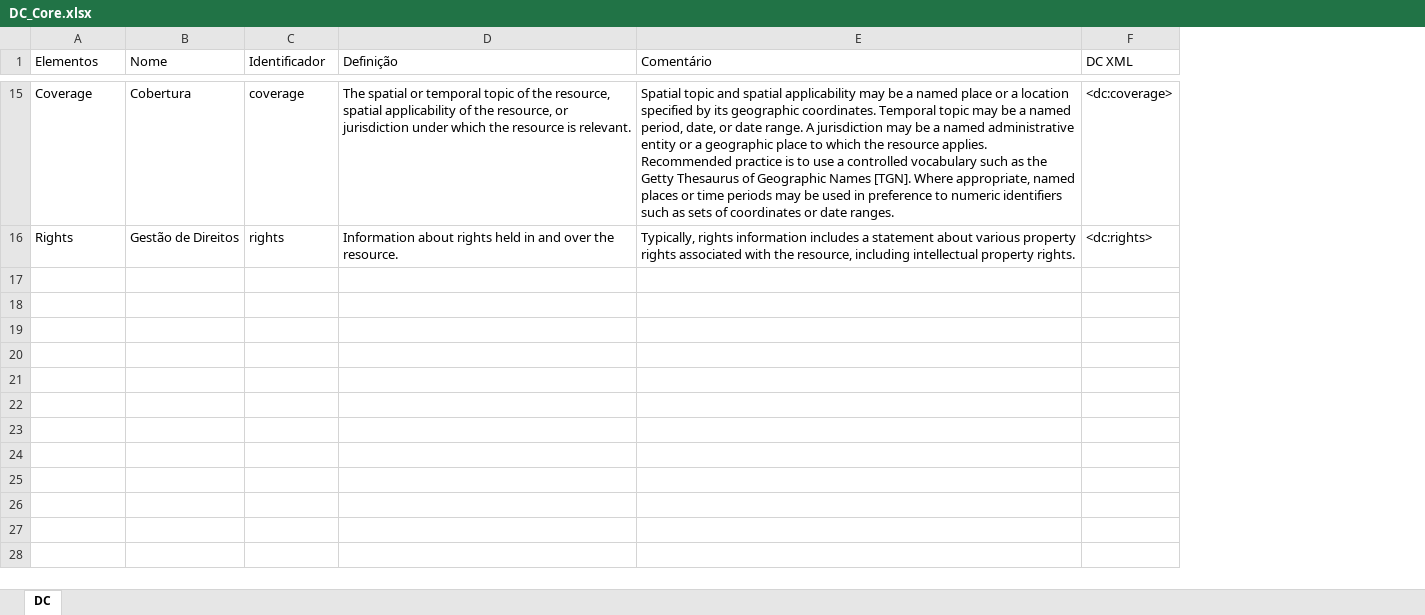
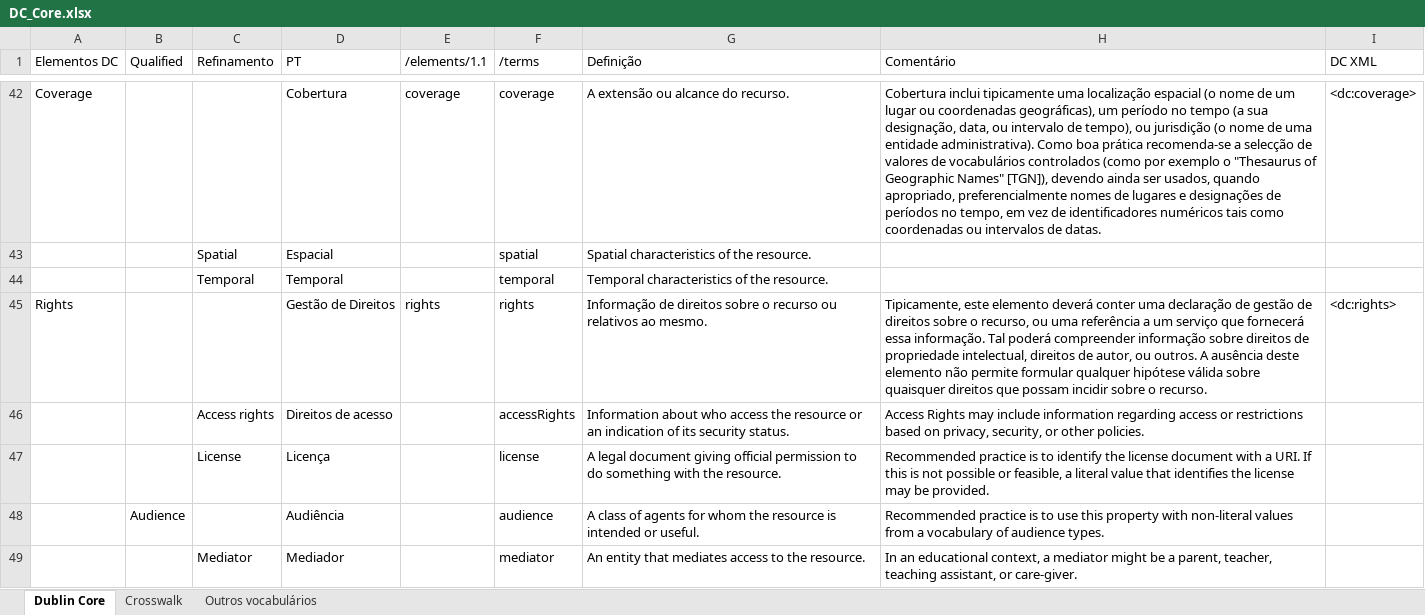
Before and after one commit to projetoalfobre/MDouro-2025-metadados, an Excel workbook: utilidades/DC_Core.xlsx, sheet Dublin Core, drawn as a sheet; only a part is shown, gaps mark what is left out; values as stored, in another font and other column widths than the file's, no cell formats; addresses are those after the commit; the diff covers the shown part only; the diff names each change by its address in the sheet, - before the commit and + after, or states it on an @@ line.

```diff
--- a/utilidades/DC_Core.xlsx (sheet Dublin Core)
+++ b/utilidades/DC_Core.xlsx (sheet Dublin Core)
-sheet tab: DC
+sheet tab: Dublin Core
+sheet tab: Crosswalk
+sheet tab: Outros vocabulários
+column B (Qualified), empty
+column C (Refinamento), empty
+column F (/terms), row 42: coverage; row 45: rights
-A1: Elementos
+A1: Elementos DC
-D1: Nome
+D1: PT
-E1: Identificador
+E1: /elements/1.1
-G42 (Definição): The spatial or temporal topic of the resource, spatial applicability of the resource, or jurisdiction under which the resource is relevant.
+G42 (Definição): A extensão ou alcance do recurso.
-H42 (Comentário): Spatial topic and spatial applicability may be a named place or a location specified by its geographic coordinates. Temporal topic may be a named period, date, or date range. A jurisdiction may be a named administrative entity or a geographic place to which the resource applies. Recommended practice is to use a controlled vocabulary such as the Getty Thesaurus of Geographic Names [TGN]. Where appropriate, named places or time periods may be used in preference to numeric identifiers such as sets of coordinates or date ranges.
+H42 (Comentário): Cobertura inclui tipicamente uma localização espacial (o nome de um lugar ou coordenadas geográficas), um período no tempo (a sua designação, data, ou intervalo de tempo), ou jurisdição (o nome de uma entidade administrativa). Como boa prática recomenda-se a selecção de valores de vocabulários controlados (como por exemplo o "Thesaurus of Geographic Names" [TGN]), devendo ainda ser usados, quando apropriado, preferencialmente nomes de lugares e designações de períodos no tempo, em vez de identificadores numéricos tais como coordenadas ou intervalos de datas.
+row 43:  |  | Spatial | Espacial |  | spatial | Spatial characteristics of the resource.
+row 44:  |  | Temporal | Temporal |  | temporal | Temporal characteristics of the resource.
-G45 (Definição): Information about rights held in and over the resource.
+G45 (Definição): Informação de direitos sobre o recurso ou relativos ao mesmo.
-H45 (Comentário): Typically, rights information includes a statement about various property rights associated with the resource, including intellectual property rights.
+H45 (Comentário): Tipicamente, este elemento deverá conter uma declaração de gestão de direitos sobre o recurso, ou uma referência a um serviço que fornecerá essa informação. Tal poderá compreender informação sobre direitos de propriedade intelectual, direitos de autor, ou outros. A ausência deste elemento não permite formular qualquer hipótese válida sobre quaisquer direitos que possam incidir sobre o recurso.
+row 46:  |  | Access rights | Direitos de acesso |  | accessRights | Information about who access the resource or an indication of its security status. | Access Rights may include information regarding access or restrictions based on privacy, security, or other policies.
+row 47:  |  | License | Licença |  | license | A legal document giving official permission to do something with the resource. | Recommended practice is to identify the license document with a URI. If this is not possible or feasible, a literal value that identifies the license may be provided.
+row 48:  | Audience |  | Audiência |  | audience | A class of agents for whom the resource is intended or useful. | Recommended practice is to use this property with non-literal values from a vocabulary of audience types.
+row 49:  |  | Mediator | Mediador |  | mediator | An entity that mediates access to the resource. | In an educational context, a mediator might be a parent, teacher, teaching assistant, or care-giver.
```
Also changed, not shown: 34 added rows and 27 edited cells elsewhere in this sheet, cell formats, 1 other file.
